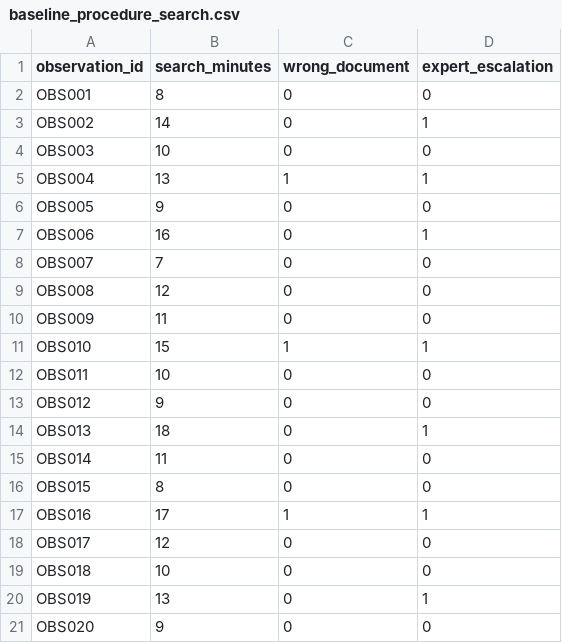
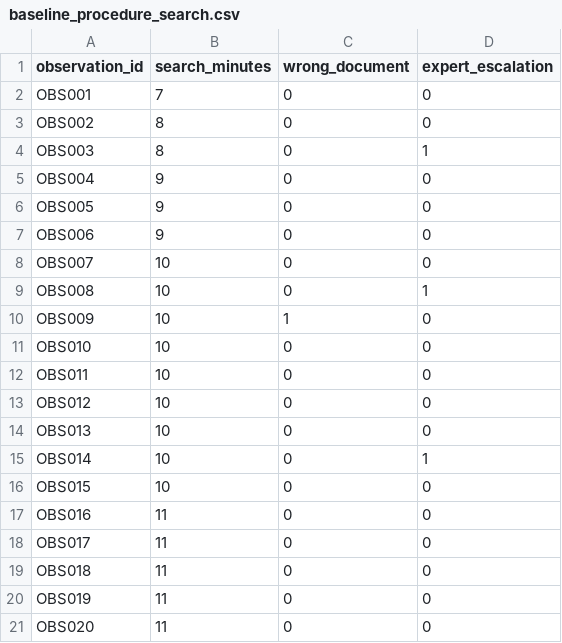
Before and after one commit to pacosepulveda/genai-applications-labs, a CSV file: M07/assets/baseline_procedure_search.csv, drawn as a sheet; only a part is shown; the diff covers the shown part only.

Commit message:
Actualización

```diff
--- a/M07/assets/baseline_procedure_search.csv
+++ b/M07/assets/baseline_procedure_search.csv
@@ -1,21 +1,21 @@
 observation_id,search_minutes,wrong_document,expert_escalation
-OBS001,8,0,0
-OBS002,14,0,1
-OBS003,10,0,0
-OBS004,13,1,1
+OBS001,7,0,0
+OBS002,8,0,0
+OBS003,8,0,1
+OBS004,9,0,0
 OBS005,9,0,0
-OBS006,16,0,1
-OBS007,7,0,0
-OBS008,12,0,0
-OBS009,11,0,0
-OBS010,15,1,1
+OBS006,9,0,0
+OBS007,10,0,0
+OBS008,10,0,1
+OBS009,10,1,0
+OBS010,10,0,0
 OBS011,10,0,0
-OBS012,9,0,0
-OBS013,18,0,1
-OBS014,11,0,0
-OBS015,8,0,0
-OBS016,17,1,1
-OBS017,12,0,0
-OBS018,10,0,0
-OBS019,13,0,1
-OBS020,9,0,0
+OBS012,10,0,0
+OBS013,10,0,0
+OBS014,10,0,1
+OBS015,10,0,0
+OBS016,11,0,0
+OBS017,11,0,0
+OBS018,11,0,0
+OBS019,11,0,0
+OBS020,11,0,0
```
Also changed, not shown: 20 added rows and 15 edited cells elsewhere in this file.
